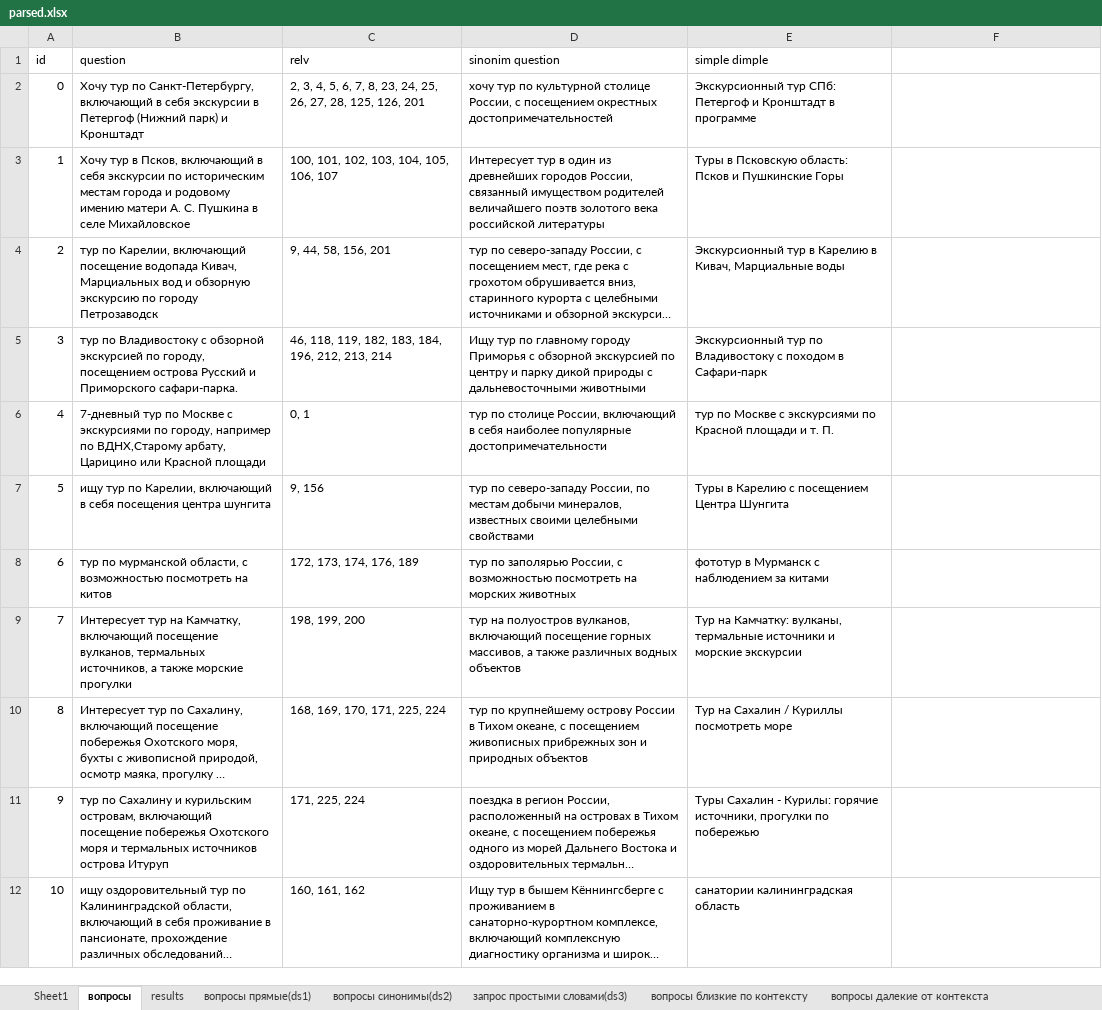
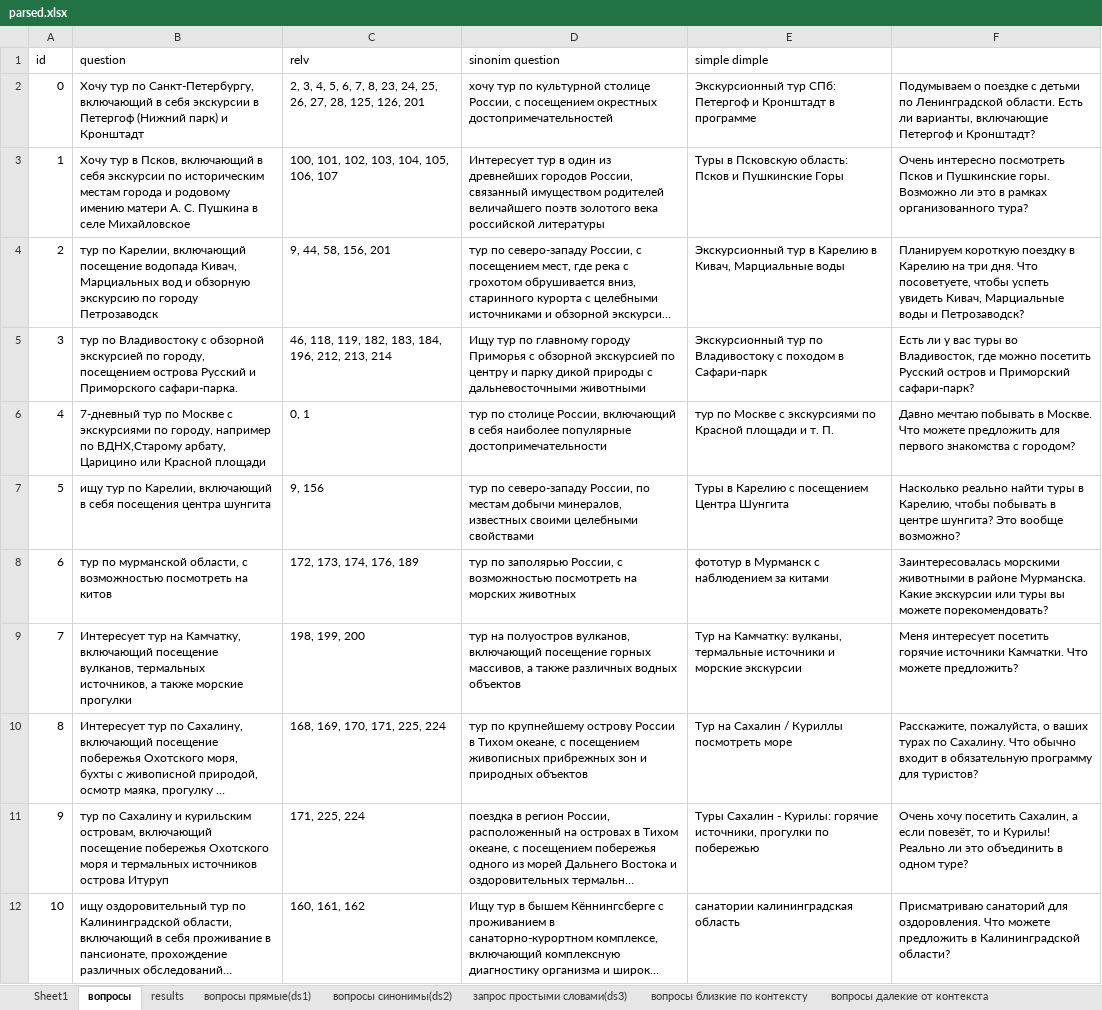
Before and after one commit to kkksas/diplomat, an Excel workbook: anextour parser/parsed.xlsx, sheet вопросы, drawn as a sheet; only a part is shown; long unchanged cells end in …; values as stored, in another font and other column widths than the file's, no borders; the diff covers the shown part only; the diff names each change by its address in the sheet, - before the commit and + after, or states it on an @@ line.

```diff
--- a/anextour parser/parsed.xlsx (sheet вопросы)
+++ b/anextour parser/parsed.xlsx (sheet вопросы)
-F2: (empty)
+F2: Подумываем о поездке с детьми по Ленинградской области. Есть ли варианты, включающие Петергоф и Кронштадт?
-F3: (empty)
+F3: Очень интересно посмотреть Псков и Пушкинские горы. Возможно ли это в рамках организованного тура?
-F4: (empty)
+F4: Планируем короткую поездку в Карелию на три дня. Что посоветуете, чтобы успеть увидеть Кивач, Марциальные воды и Петрозаводск?
-F5: (empty)
+F5: Есть ли у вас туры во Владивосток, где можно посетить Русский остров и Приморский сафари-парк?
-F6: (empty)
+F6: Давно мечтаю побывать в Москве. Что можете предложить для первого знакомства с городом?
-F7: (empty)
+F7: Насколько реально найти туры в Карелию, чтобы побывать в центре шунгита? Это вообще возможно?
-F8: (empty)
+F8: Заинтересовалась морскими животными в районе Мурманска. Какие экскурсии или туры вы можете порекомендовать?
-F9: (empty)
+F9: Меня интересует посетить горячие источники Камчатки. Что можете предложить?
-F10: (empty)
+F10: Расскажите, пожалуйста, о ваших турах по Сахалину. Что обычно входит в обязательную программу для туристов?
-F11: (empty)
+F11: Очень хочу посетить Сахалин, а если повезёт, то и Курилы! Реально ли это объединить в одном туре?
-F12: (empty)
+F12: Присматриваю санаторий для оздоровления. Что можете предложить в Калининградской области?
```
Also changed, not shown: 10 edited cells elsewhere in this sheet, sheet results, sheet запрос простыми словами(ds3), formulas that keep their value, anextour parser/results/asmbl/dont_cut/qds3_res_assmbl_70-30.xlsx, anextour parser/results/asmbl/dont_cut/qds3_res_assmbl_90-10.xlsx, 51 other files.
